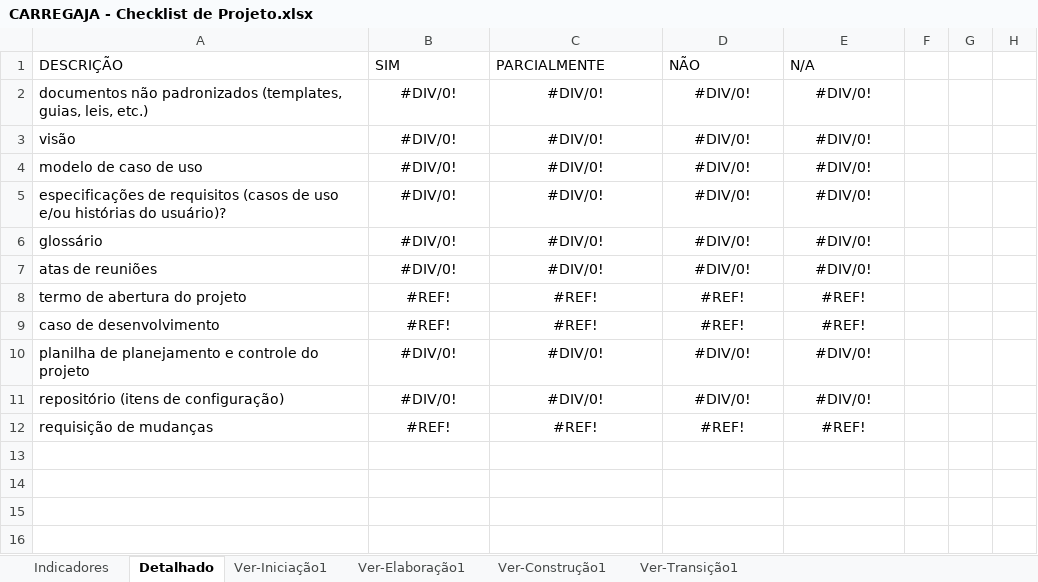
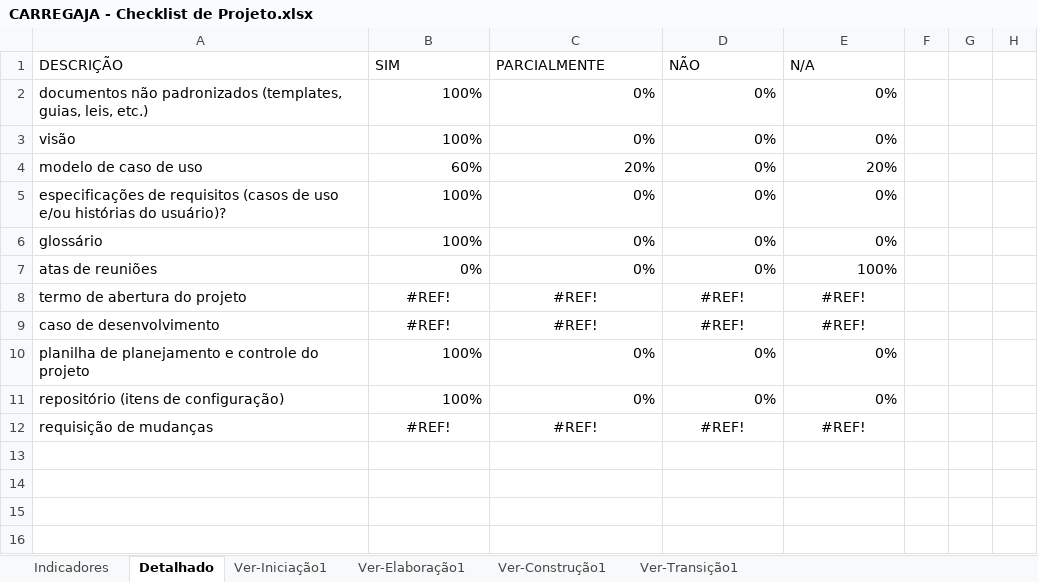
Before and after one commit to AndreMoreira00/CarregaJA, an Excel workbook: 6.Gerenciamento de Projeto/CARREGAJA - Checklist de Projeto.xlsx, sheet Detalhado, drawn as a sheet; only a part is shown; values as stored, in another font and other column widths than the file's, no borders; charts and pictures not drawn; the diff names each change by its address in the sheet, - before the commit and + after, or states it on an @@ line.

```diff
--- a/6.Gerenciamento de Projeto/CARREGAJA - Checklist de Projeto.xlsx (sheet Detalhado)
+++ b/6.Gerenciamento de Projeto/CARREGAJA - Checklist de Projeto.xlsx (sheet Detalhado)
-B2:B3: #DIV/0!
+B2:B3: 100%
-B2:E7 alignment: center
+B2:E7 alignment: right
-C2:C3: #DIV/0!
+C2:C3: 0%
-D2:D7: #DIV/0!
+D2:D7: 0%
-E2:E3: #DIV/0!
+E2:E3: 0%
-B4: #DIV/0!
+B4: 60%
-C4: #DIV/0!
+C4: 20%
-E4: #DIV/0!
+E4: 20%
-B5:B6: #DIV/0!
+B5:B6: 100%
-C5:C7: #DIV/0!
+C5:C7: 0%
-E5:E6: #DIV/0!
+E5:E6: 0%
-B7: #DIV/0!
+B7: 0%
-E7: #DIV/0!
+E7: 100%
-B10:B11: #DIV/0!
+B10:B11: 100%
-B10:E11 alignment: center
+B10:E11 alignment: right
-C10:C11: #DIV/0!
+C10:C11: 0%
-D10:D11: #DIV/0!
+D10:D11: 0%
-E10:E11: #DIV/0!
+E10:E11: 0%
```
Also changed, not shown: sheet Ver-Iniciação1, sheet Indicadores, hidden cells, charts or pictures, 13 other files.
